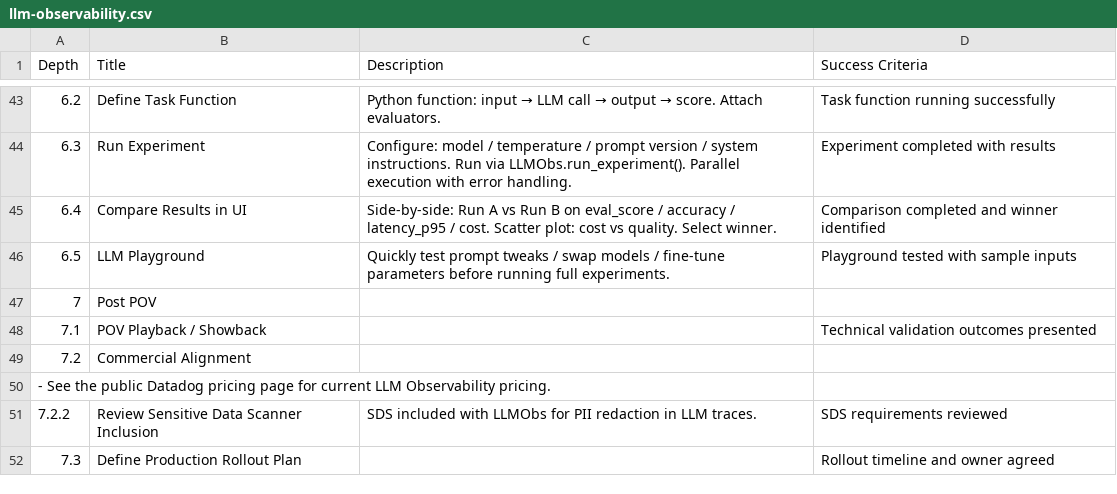
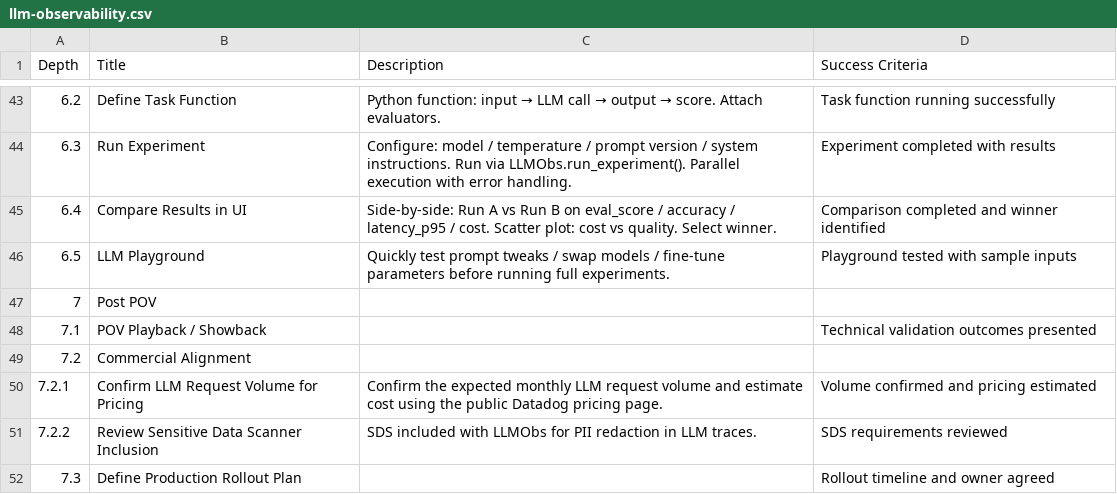
Before and after one commit to jek-bao-choo/productivity-plugins, a CSV file: poc-process/skills/creating-eval-plan/references/llm-observability.csv, drawn as a sheet; only a part is shown, gaps mark what is left out; removed rows and columns are numbered as before the commit, all else as after; the diff names each change by its address in the sheet, - before the commit and + after, or states it on an @@ line.

```diff
--- a/poc-process/skills/creating-eval-plan/references/llm-observability.csv
+++ b/poc-process/skills/creating-eval-plan/references/llm-observability.csv
-row 50: - See the public Datadog pricing page for current LLM Observability pricing.
+row 50: 7.2.1 | Confirm LLM Request Volume for Pricing | Confirm the expected monthly LLM request volume and estimate cost using the public Datadog pricing page. | Volume confirmed and pricing estimated
```
Also changed, not shown: 7 other files.
